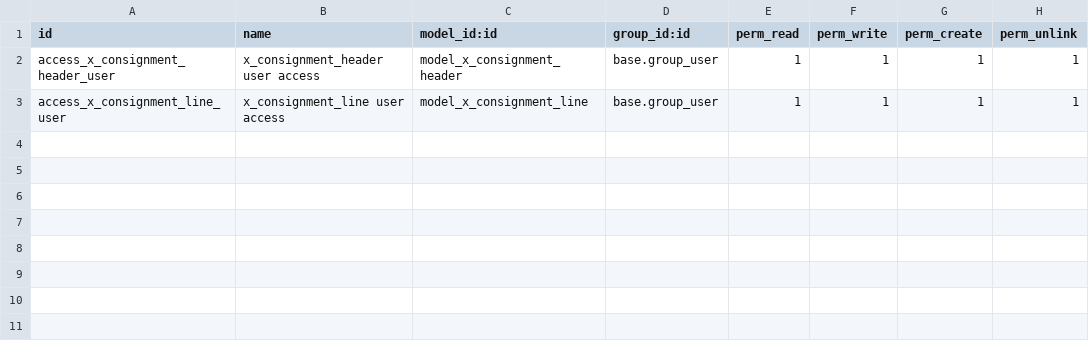
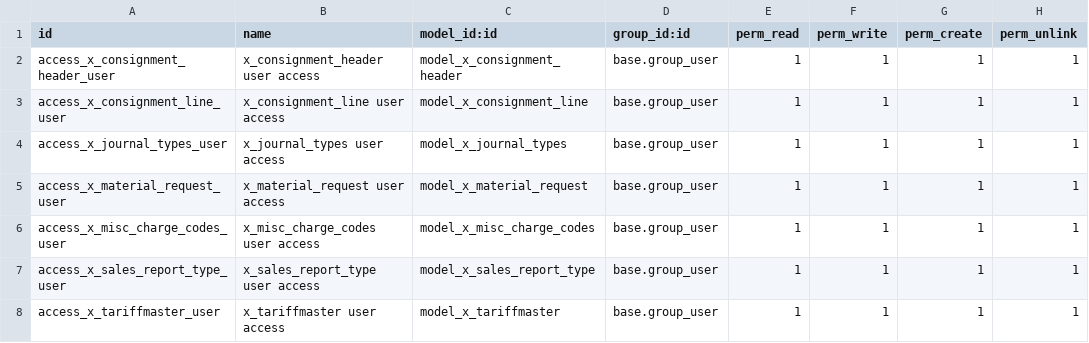
Before and after one commit to sanjayaWjinasena/BugFix-Stock, a CSV file: security/ir.model.access.csv, drawn as a sheet.

```diff
--- a/security/ir.model.access.csv
+++ b/security/ir.model.access.csv
@@ -3 +3,6 @@ access_x_consignment_header_user,x_consignment_header user access,model_x_consig
 access_x_consignment_line_user,x_consignment_line user access,model_x_consignment_line,base.group_user,1,1,1,1
+access_x_journal_types_user,x_journal_types user access,model_x_journal_types,base.group_user,1,1,1,1
+access_x_material_request_user,x_material_request user access,model_x_material_request,base.group_user,1,1,1,1
+access_x_misc_charge_codes_user,x_misc_charge_codes user access,model_x_misc_charge_codes,base.group_user,1,1,1,1
+access_x_sales_report_type_user,x_sales_report_type user access,model_x_sales_report_type,base.group_user,1,1,1,1
+access_x_tariffmaster_user,x_tariffmaster user access,model_x_tariffmaster,base.group_user,1,1,1,1
```
Also changed, not shown: 9 other files.
